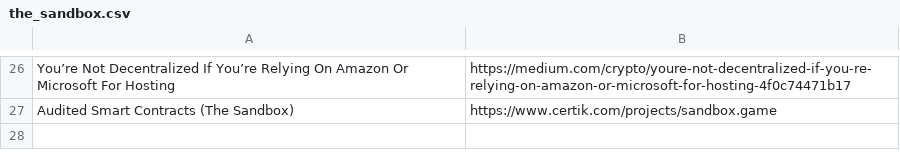
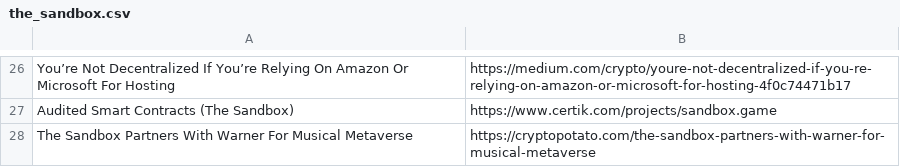
Before and after one commit to ravinderdeol/blockchain_cryptocurrency_playbook, a CSV file: research/the_sandbox.csv, drawn as a sheet; only a part is shown, gaps mark what is left out; the diff names each change by its address in the sheet, - before the commit and + after, or states it on an @@ line.

Commit message:
new link

```diff
--- a/research/the_sandbox.csv
+++ b/research/the_sandbox.csv
+row 28: The Sandbox Partners With Warner For Musical Metaverse | https://cryptopotato.com/the-sandbox-partners-with-warner-for-musical-metaverse
```
